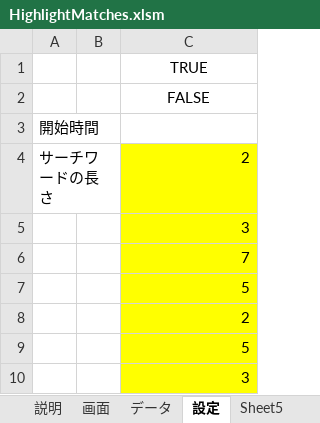
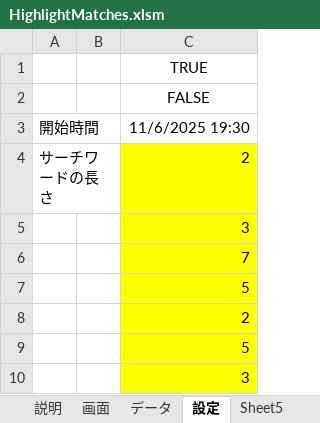
Before and after one commit to macoton/HighlightMatches, an Excel workbook: HighlightMatches.xlsm, sheet 設定, drawn as a sheet; only a part is shown; values as stored, in another font and other column widths than the file's, no borders; charts and pictures not drawn; the diff names each change by its address in the sheet, - before the commit and + after, or states it on an @@ line.

```diff
--- a/HighlightMatches.xlsm (sheet 設定)
+++ b/HighlightMatches.xlsm (sheet 設定)
-C3: (empty)
+C3: 11/6/2025 19:30
```
Also changed, not shown: sheet 画面, sheet データ, charts or pictures.
